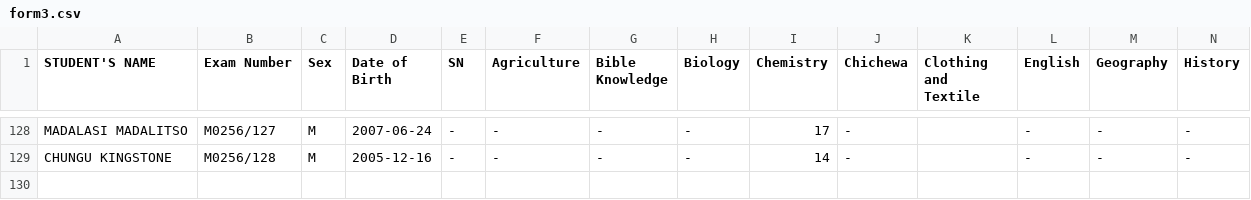
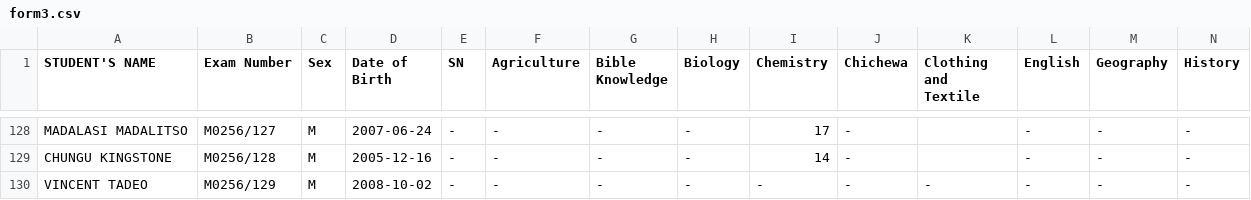
Before and after one commit to enitac/c, a CSV file: form3.csv, drawn as a sheet; only a part is shown, gaps mark what is left out; rows hold the shown columns only; the diff names each change by its address in the sheet, - before the commit and + after, or states it on an @@ line.

Commit message:
Added student: VINCENT TADEO (M0256/129) to form3

```diff
--- a/form3.csv
+++ b/form3.csv
+row 130: VINCENT TADEO | M0256/129 | M | 2008-10-02 | - | - | - | - | - | - | - | - | - | -
```
